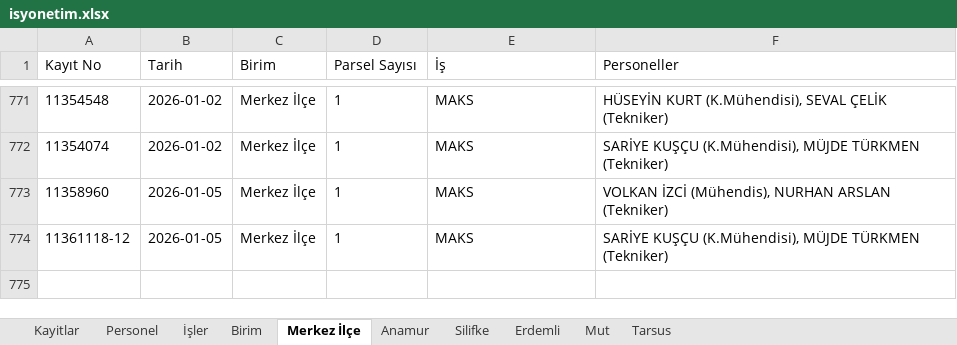
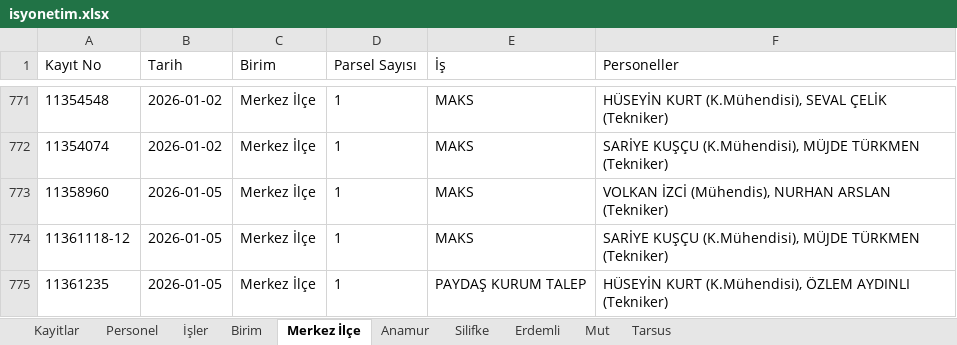
Before and after one commit to gokhangeo/isyonetim, an Excel workbook: isyonetim.xlsx, sheet Merkez İlçe, drawn as a sheet; only a part is shown, gaps mark what is left out; values as stored, in another font and other column widths than the file's, no borders; the diff names each change by its address in the sheet, - before the commit and + after, or states it on an @@ line.

Commit message:
[Kadastro App] Yeni kayıt eklendi: 11361235

```diff
--- a/isyonetim.xlsx (sheet Merkez İlçe)
+++ b/isyonetim.xlsx (sheet Merkez İlçe)
+row 775: 11361235 | 2026-01-05 | Merkez İlçe | 1 | PAYDAŞ KURUM TALEP | HÜSEYİN KURT (K.Mühendisi), ÖZLEM AYDINLI (Tekniker)
```
Also changed, not shown: sheet Kayitlar.
